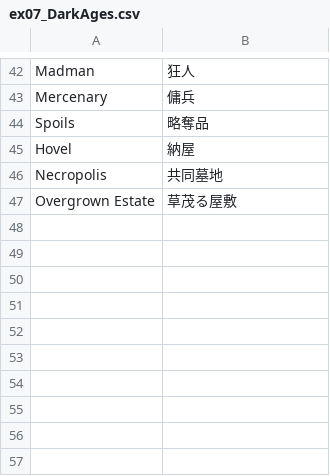
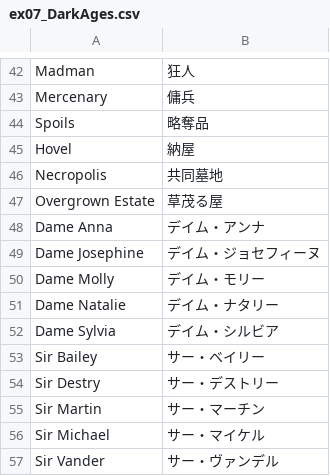
Before and after one commit to LouiS0616/DominionSupplyMaker, a CSV file: supply_maker/res/translate/cards/ex07_DarkAges.csv, drawn as a sheet; only a part is shown, gaps mark what is left out.

Commit message:
enable to load pile component (sometimes a supply pile consists of different-named cards)

```diff
--- a/supply_maker/res/translate/cards/ex07_DarkAges.csv
+++ b/supply_maker/res/translate/cards/ex07_DarkAges.csv
@@ -46,2 +46,12 @@ Hovel,納屋
 Necropolis,共同墓地
-Overgrown Estate,草茂る屋敷
+Overgrown Estate,草茂る屋
+Dame Anna,デイム・アンナ
+Dame Josephine,デイム・ジョセフィーヌ
+Dame Molly,デイム・モリー
+Dame Natalie,デイム・ナタリー
+Dame Sylvia,デイム・シルビア
+Sir Bailey,サー・ベイリー
+Sir Destry,サー・デストリー
+Sir Martin,サー・マーチン
+Sir Michael,サー・マイケル
+Sir Vander,サー・ヴァンデル
```
Also changed, not shown: 2 other files.
